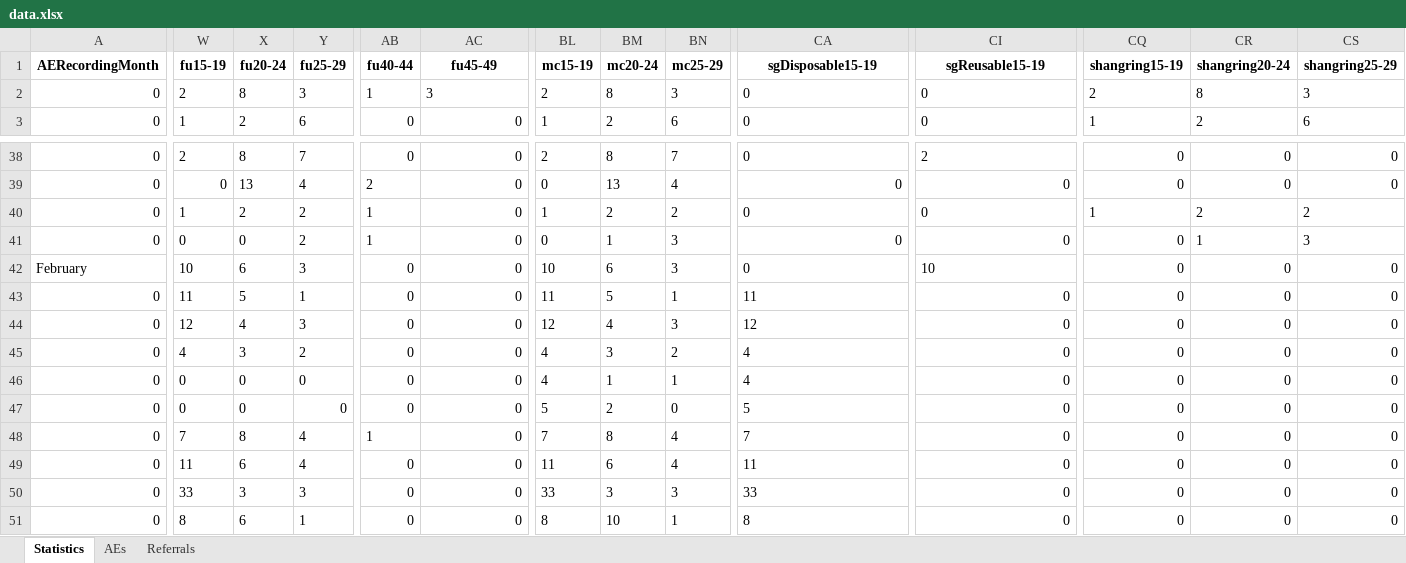
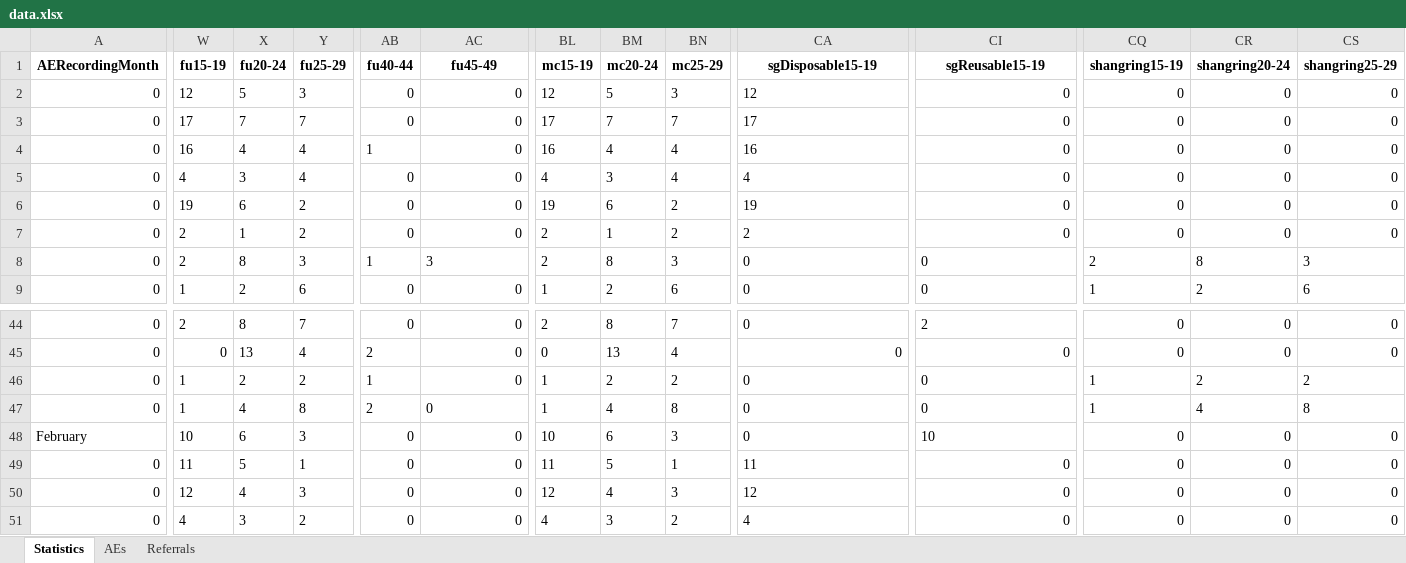
Before and after one commit to ashleymutenha/zazic-commcareManipulation, an Excel workbook: data.xlsx, sheet Statistics, drawn as a sheet; only a part is shown, gaps mark what is left out; the shorter side is filled out with more unchanged rows; values as stored, in another font and other column widths than the file's, no borders; addresses are those after the commit; rows hold the shown columns only; the diff names each change by its address in the sheet, - before the commit and + after, or states it on an @@ line.

```diff
--- a/data.xlsx (sheet Statistics)
+++ b/data.xlsx (sheet Statistics)
+row 2: 0 | 12 | 5 | 3 | 0 | 0 | 12 | 5 | 3 | 12 | 0 | 0 | 0 | 0
+row 3: 0 | 17 | 7 | 7 | 0 | 0 | 17 | 7 | 7 | 17 | 0 | 0 | 0 | 0
+row 4: 0 | 16 | 4 | 4 | 1 | 0 | 16 | 4 | 4 | 16 | 0 | 0 | 0 | 0
+row 5: 0 | 4 | 3 | 4 | 0 | 0 | 4 | 3 | 4 | 4 | 0 | 0 | 0 | 0
+row 6: 0 | 19 | 6 | 2 | 0 | 0 | 19 | 6 | 2 | 19 | 0 | 0 | 0 | 0
+row 7: 0 | 2 | 1 | 2 | 0 | 0 | 2 | 1 | 2 | 2 | 0 | 0 | 0 | 0
-W47 (fu15-19): 0
+W47 (fu15-19): 1
-X47 (fu20-24): 0
+X47 (fu20-24): 4
-Y47 (fu25-29): 2
+Y47 (fu25-29): 8
-AB47 (fu40-44): 1
+AB47 (fu40-44): 2
-AC47 alignment: right
+AC47 alignment: left
-BL47 (mc15-19): 0
+BL47 (mc15-19): 1
-BM47 (mc20-24): 1
+BM47 (mc20-24): 4
-BN47 (mc25-29): 3
+BN47 (mc25-29): 8
-CA47 alignment: right
+CA47 alignment: left
-CI47 alignment: right
+CI47 alignment: left
-CQ47 (shangring15-19): 0
+CQ47 (shangring15-19): 1
-CR47 (shangring20-24): 1
+CR47 (shangring20-24): 4
-CS47 (shangring25-29): 3
+CS47 (shangring25-29): 8
```
Also changed, not shown: sheet Referrals, ZDIPlookup.xlsx, final_corrected_data.xlsx, 6 other files.
